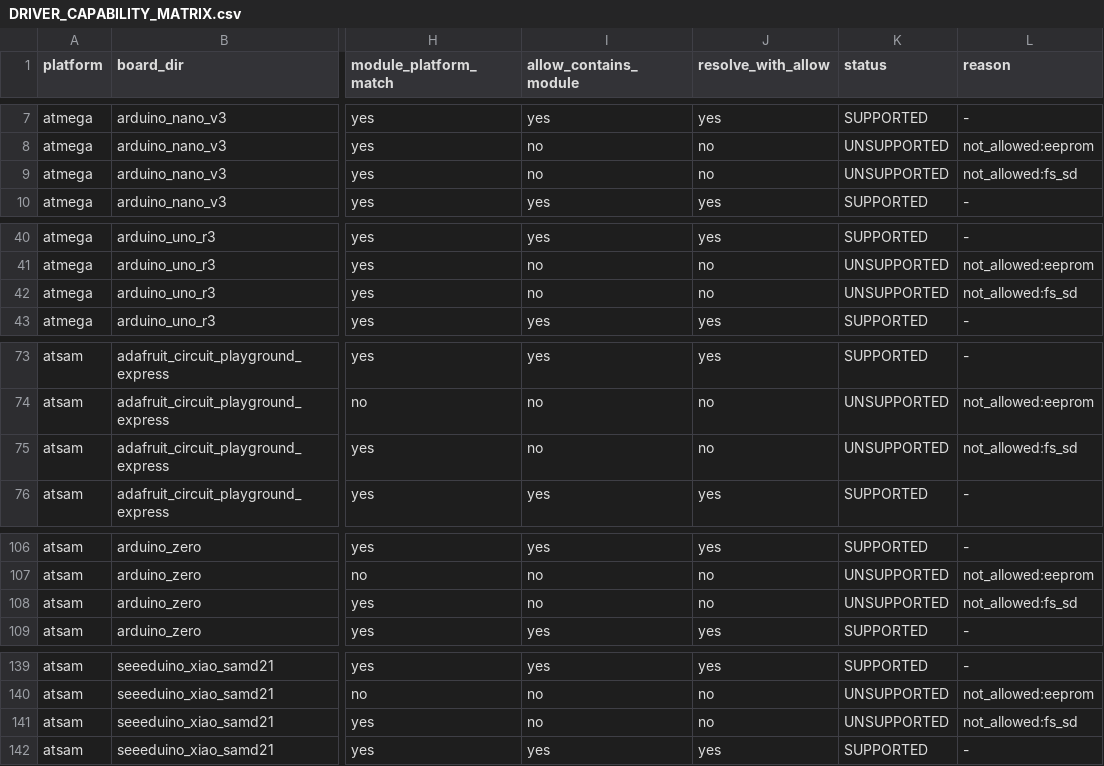
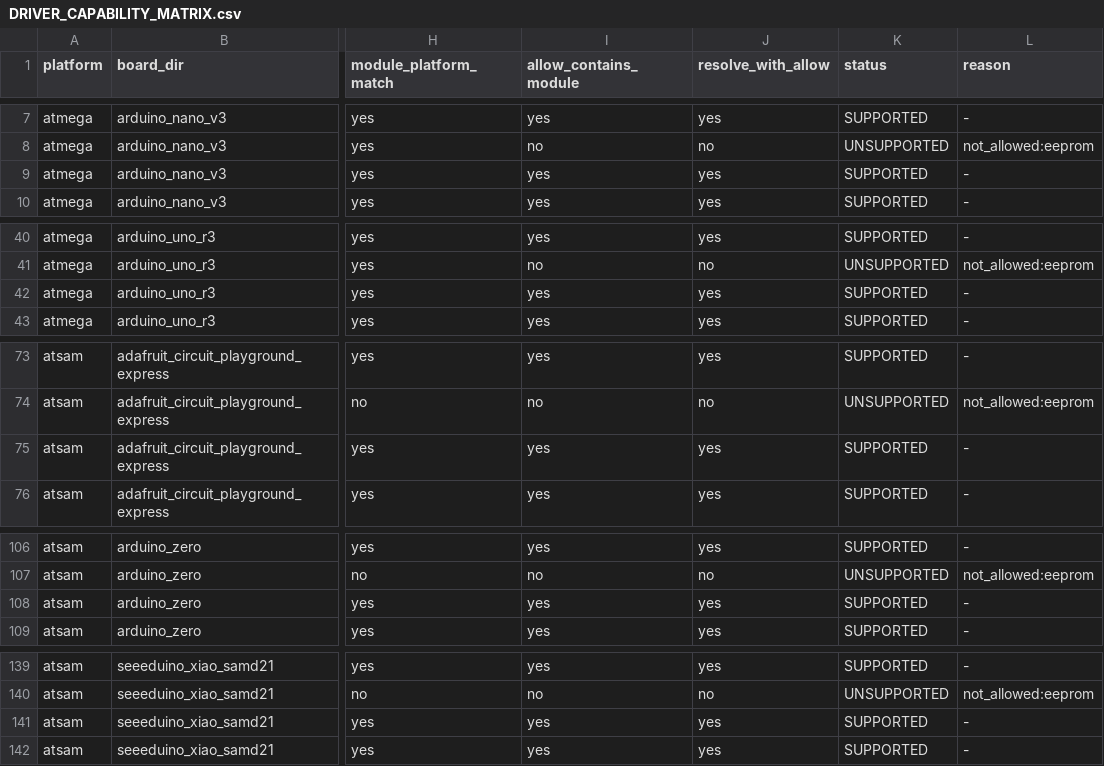
Before and after one commit to homer1013/BasaltOS, a CSV file: docs/planning/DRIVER_CAPABILITY_MATRIX.csv, drawn as a sheet; only a part is shown, gaps mark what is left out; the diff covers the shown part only; the diff names each change by its address in the sheet, - before the commit and + after, or states it on an @@ line.

Commit message:
feat: add fs_sd baseline capability to spi-capable boards

```diff
--- a/docs/planning/DRIVER_CAPABILITY_MATRIX.csv
+++ b/docs/planning/DRIVER_CAPABILITY_MATRIX.csv
-I9 (allow_contains_module): no
+I9 (allow_contains_module): yes
-J9 (resolve_with_allow): no
+J9 (resolve_with_allow): yes
-K9 (status): UNSUPPORTED
+K9 (status): SUPPORTED
-L9 (reason): not_allowed:fs_sd
+L9 (reason): -
-I42 (allow_contains_module): no
+I42 (allow_contains_module): yes
-J42 (resolve_with_allow): no
+J42 (resolve_with_allow): yes
-K42 (status): UNSUPPORTED
+K42 (status): SUPPORTED
-L42 (reason): not_allowed:fs_sd
+L42 (reason): -
-I75 (allow_contains_module): no
+I75 (allow_contains_module): yes
-J75 (resolve_with_allow): no
+J75 (resolve_with_allow): yes
-K75 (status): UNSUPPORTED
+K75 (status): SUPPORTED
-L75 (reason): not_allowed:fs_sd
+L75 (reason): -
-I108 (allow_contains_module): no
+I108 (allow_contains_module): yes
-J108 (resolve_with_allow): no
+J108 (resolve_with_allow): yes
-K108 (status): UNSUPPORTED
+K108 (status): SUPPORTED
-L108 (reason): not_allowed:fs_sd
+L108 (reason): -
-I141 (allow_contains_module): no
+I141 (allow_contains_module): yes
-J141 (resolve_with_allow): no
+J141 (resolve_with_allow): yes
-K141 (status): UNSUPPORTED
+K141 (status): SUPPORTED
-L141 (reason): not_allowed:fs_sd
+L141 (reason): -
```
Also changed, not shown: 112 edited cells elsewhere in this file, docs/BOARD_TAXONOMY_INDEX.csv, 40 other files.
